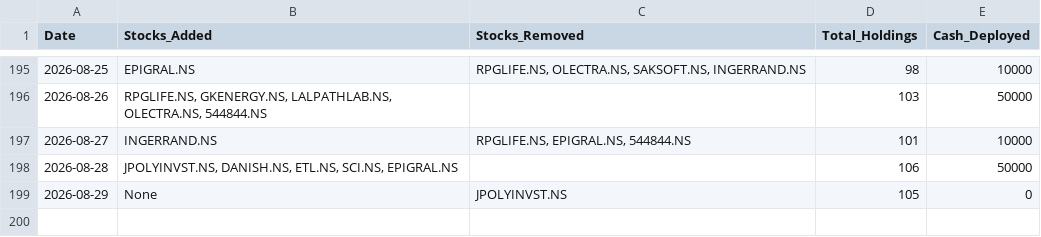
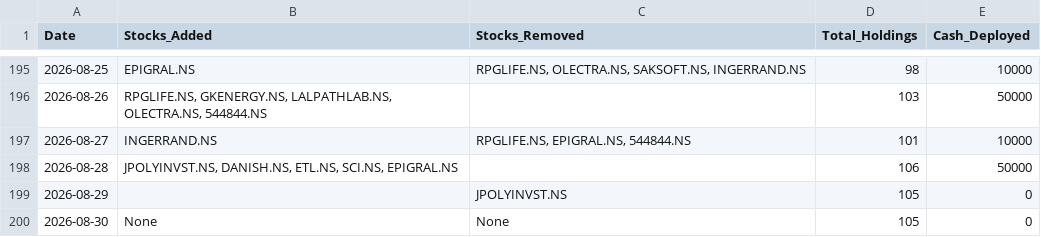
Before and after one commit to hitkarsh-singh/screener-tracker, a CSV file: data/daily_changes.csv, drawn as a sheet; only a part is shown, gaps mark what is left out.

```diff
--- a/data/daily_changes.csv
+++ b/data/daily_changes.csv
@@ -198,2 +198,3 @@ Date,Stocks_Added,Stocks_Removed,Total_Holdings,Cash_Deployed
 2026-08-28,"JPOLYINVST.NS, DANISH.NS, ETL.NS, SCI.NS, EPIGRAL.NS",,106,50000
-2026-08-29,None,JPOLYINVST.NS,105,0
+2026-08-29,,JPOLYINVST.NS,105,0
+2026-08-30,None,None,105,0
```
Also changed, not shown: data/portfolio_value.csv, data/screener_history.csv, 1 other file.
